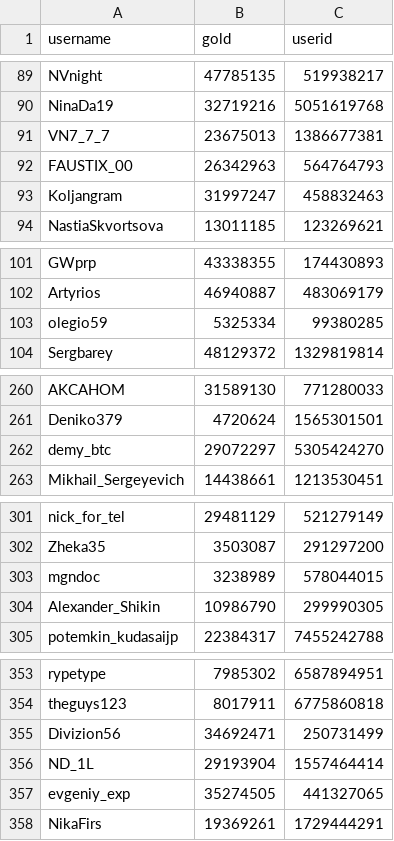
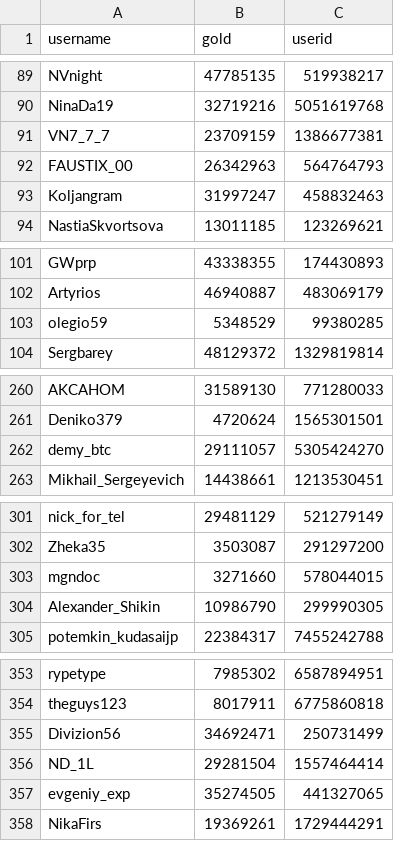
Before and after one commit to a-bormotov/tg_gold_rush, a CSV file: user_gold.csv, drawn as a sheet; only a part is shown, gaps mark what is left out; the diff covers the shown part only.

```diff
--- a/user_gold.csv
+++ b/user_gold.csv
@@ -90,3 +90,3 @@ NVnight,47785135,519938217
 NinaDa19,32719216,5051619768
-VN7_7_7,23675013,1386677381
+VN7_7_7,23709159,1386677381
 FAUSTIX_00,26342963,564764793
@@ -102,3 +102,3 @@ GWprp,43338355,174430893
 Artyrios,46940887,483069179
-olegio59,5325334,99380285
+olegio59,5348529,99380285
 Sergbarey,48129372,1329819814
@@ -261,3 +261,3 @@ AKCAHOM,31589130,771280033
 Deniko379,4720624,1565301501
-demy_btc,29072297,5305424270
+demy_btc,29111057,5305424270
 Mikhail_Sergeyevich,14438661,1213530451
@@ -302,3 +302,3 @@ nick_for_tel,29481129,521279149
 Zheka35,3503087,291297200
-mgndoc,3238989,578044015
+mgndoc,3271660,578044015
 Alexander_Shikin,10986790,299990305
@@ -355,3 +355,3 @@ theguys123,8017911,6775860818
 Divizion56,34692471,250731499
-ND_1L,29193904,1557464414
+ND_1L,29281504,1557464414
 evgeniy_exp,35274505,441327065
```
Also changed, not shown: 17 edited cells elsewhere in this file, user_total.csv.
